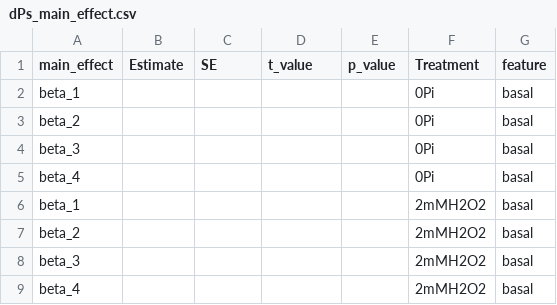
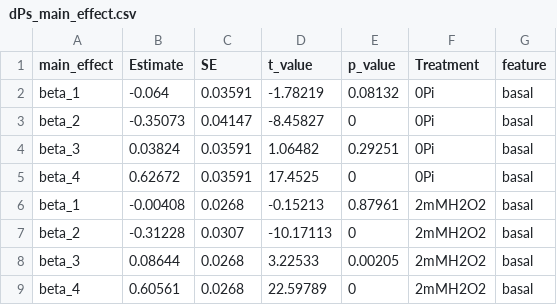
Before and after one commit to hmjjxg/CTA1pr_bashing, a CSV file: Trun_OL/input/dPs_main_effect.csv, drawn as a sheet; only a part is shown; the diff covers the shown part only.

Commit message:
update dP series main effect, replot TrunV raw data adjusting color

```diff
--- a/Trun_OL/input/dPs_main_effect.csv
+++ b/Trun_OL/input/dPs_main_effect.csv
@@ -1,9 +1,9 @@
 main_effect,Estimate,SE,t_value,p_value,Treatment,feature
-beta_1,,,,,0Pi,basal
-beta_2,,,,,0Pi,basal
-beta_3,,,,,0Pi,basal
-beta_4,,,,,0Pi,basal
-beta_1,,,,,2mMH2O2,basal
-beta_2,,,,,2mMH2O2,basal
-beta_3,,,,,2mMH2O2,basal
-beta_4,,,,,2mMH2O2,basal
+beta_1,-0.064,0.03591,-1.78219,0.08132,0Pi,basal
+beta_2,-0.35073,0.04147,-8.45827,0,0Pi,basal
+beta_3,0.03824,0.03591,1.06482,0.29251,0Pi,basal
+beta_4,0.62672,0.03591,17.4525,0,0Pi,basal
+beta_1,-0.00408,0.0268,-0.15213,0.87961,2mMH2O2,basal
+beta_2,-0.31228,0.0307,-10.17113,0,2mMH2O2,basal
+beta_3,0.08644,0.0268,3.22533,0.00205,2mMH2O2,basal
+beta_4,0.60561,0.0268,22.59789,0,2mMH2O2,basal
```
Also changed, not shown: 64 edited cells elsewhere in this file, 13 other files.
